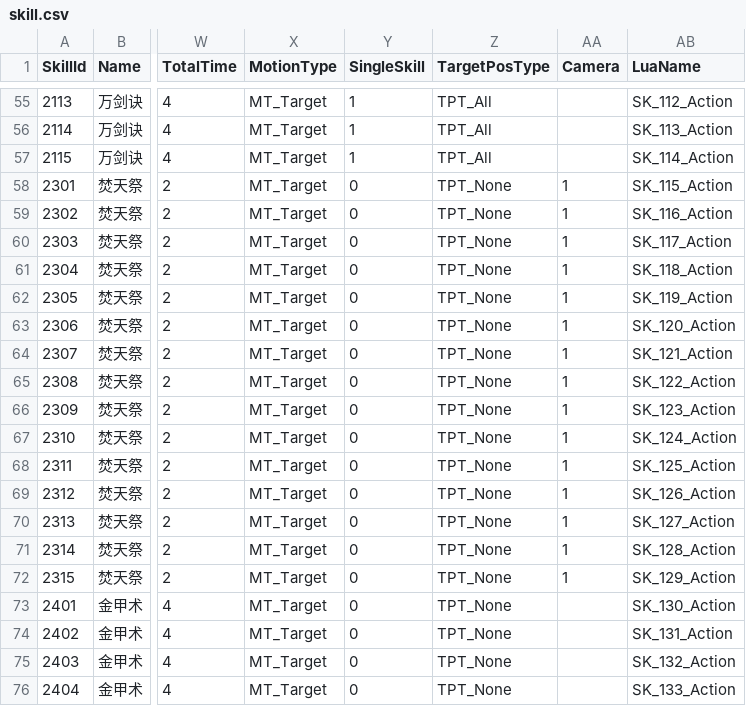
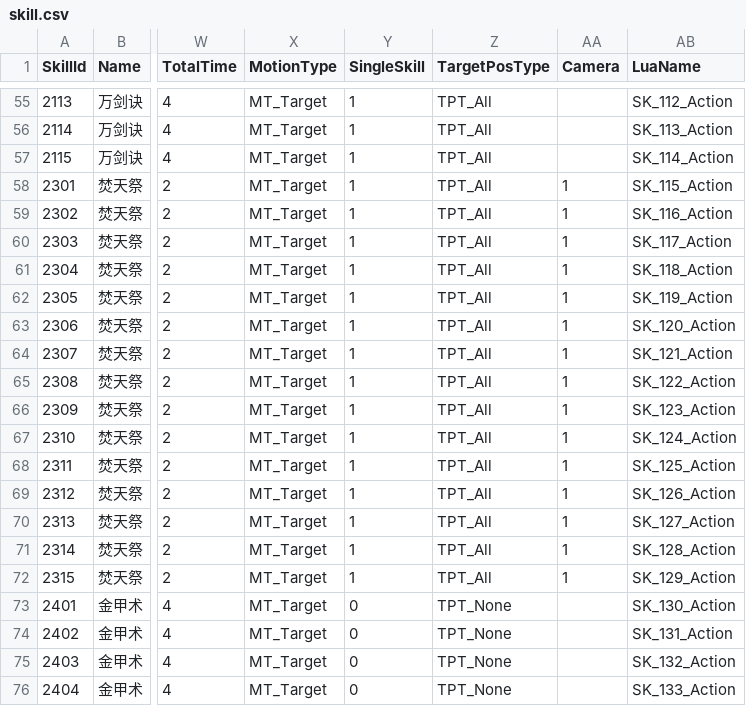
Before and after one commit to kevinnewkevin/xiyou, a CSV file: trunk/config/tables/skill.csv, drawn as a sheet; only a part is shown, gaps mark what is left out; the diff names each change by its address in the sheet, - before the commit and + after, or states it on an @@ line.

```diff
--- a/trunk/config/tables/skill.csv
+++ b/trunk/config/tables/skill.csv
-Y58:Y72 (SingleSkill): 0
+Y58:Y72 (SingleSkill): 1
-Z58:Z72 (TargetPosType): TPT_None
+Z58:Z72 (TargetPosType): TPT_All
```
